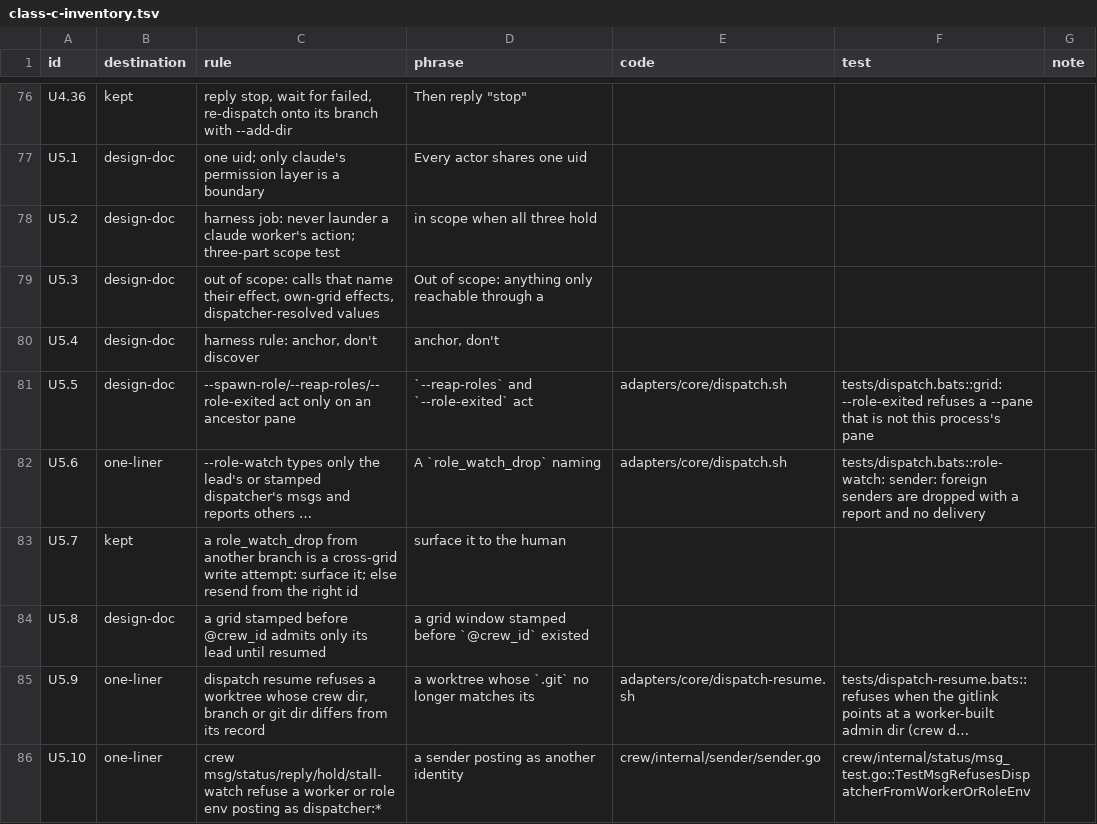
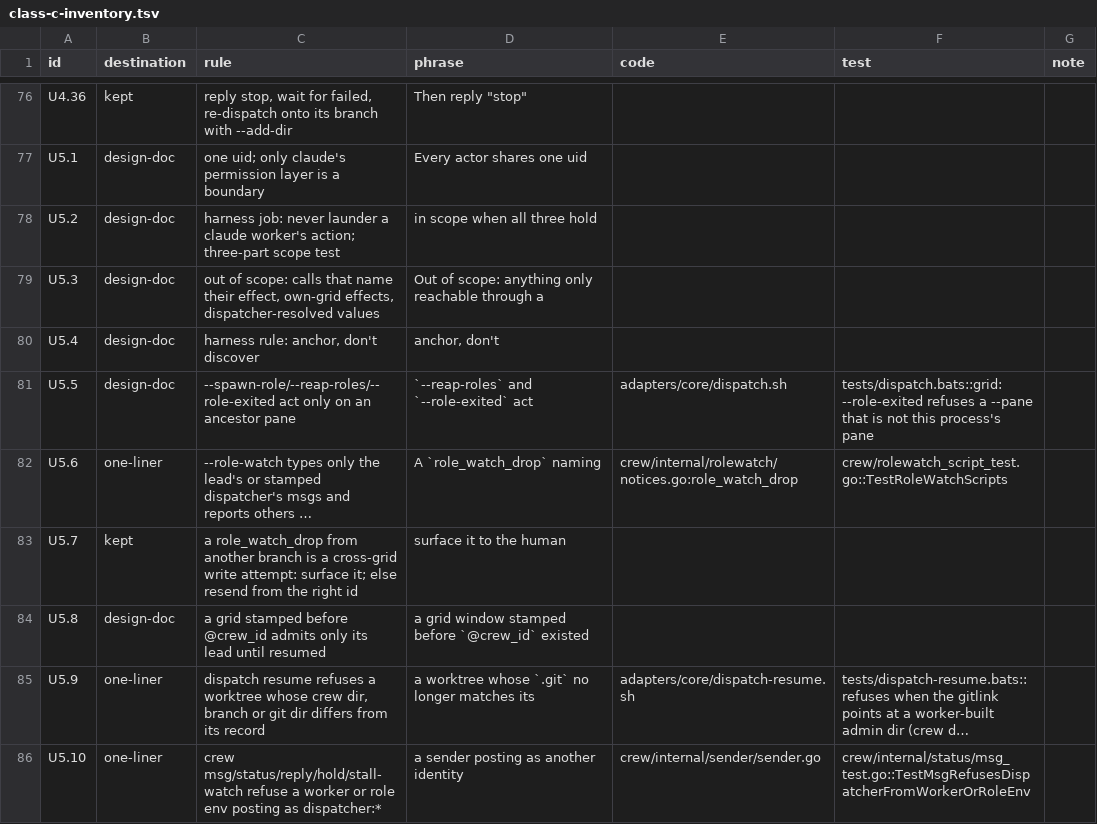
Before and after one commit to noamsto/dispatcher, a TSV file: docs/dispatcher-context-floor/class-c-inventory.tsv, drawn as a sheet; only a part is shown, gaps mark what is left out; long unchanged cells end in …; the diff names each change by its address in the sheet, - before the commit and + after, or states it on an @@ line.

Commit message:
docs(context-floor): point rule U5.6 at the Go role-watch drop notice and its script test

```diff
--- a/docs/dispatcher-context-floor/class-c-inventory.tsv
+++ b/docs/dispatcher-context-floor/class-c-inventory.tsv
-E82 (code): adapters/core/dispatch.sh
+E82 (code): crew/internal/rolewatch/notices.go:role_watch_drop
-F82 (test): tests/dispatch.bats::role-watch: sender: foreign senders are dropped with a report and no delivery
+F82 (test): crew/rolewatch_script_test.go::TestRoleWatchScripts
```
